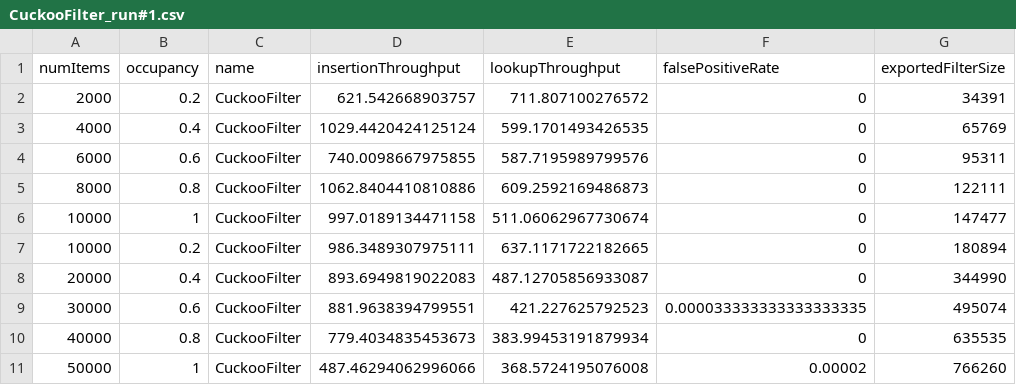
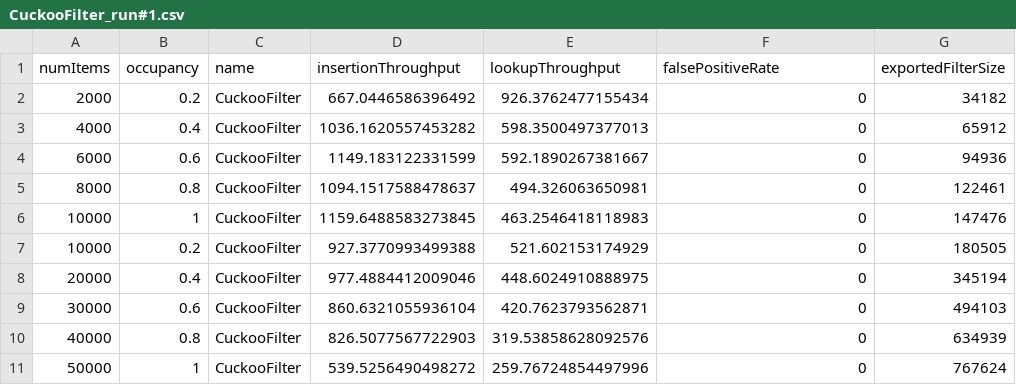
Before and after one commit to hsinpaohuang/bloom-sync, a CSV file: evaluation/results/CuckooFilter_run#1.csv, drawn as a sheet; only a part is shown; the diff covers the shown part only.

```diff
--- a/evaluation/results/CuckooFilter_run#1.csv
+++ b/evaluation/results/CuckooFilter_run#1.csv
@@ -1,11 +1,11 @@
 numItems,occupancy,name,insertionThroughput,lookupThroughput,falsePositiveRate,exportedFilterSize
-2000,0.2,CuckooFilter,621.542668903757,711.807100276572,0,34391
-4000,0.4,CuckooFilter,1029.4420424125124,599.1701493426535,0,65769
-6000,0.6,CuckooFilter,740.0098667975855,587.7195989799576,0,95311
-8000,0.8,CuckooFilter,1062.8404410810886,609.2592169486873,0,122111
-10000,1,CuckooFilter,997.0189134471158,511.06062967730674,0,147477
-10000,0.2,CuckooFilter,986.3489307975111,637.1171722182665,0,180894
-20000,0.4,CuckooFilter,893.6949819022083,487.12705856933087,0,344990
-30000,0.6,CuckooFilter,881.9638394799551,421.227625792523,0.000033333333333333335,495074
-40000,0.8,CuckooFilter,779.4034835453673,383.99453191879934,0,635535
-50000,1,CuckooFilter,487.46294062996066,368.5724195076008,0.00002,766260
+2000,0.2,CuckooFilter,667.0446586396492,926.3762477155434,0,34182
+4000,0.4,CuckooFilter,1036.1620557453282,598.3500497377013,0,65912
+6000,0.6,CuckooFilter,1149.183122331599,592.1890267381667,0,94936
+8000,0.8,CuckooFilter,1094.1517588478637,494.326063650981,0,122461
+10000,1,CuckooFilter,1159.6488583273845,463.2546418118983,0,147476
+10000,0.2,CuckooFilter,927.3770993499388,521.602153174929,0,180505
+20000,0.4,CuckooFilter,977.4884412009046,448.6024910888975,0,345194
+30000,0.6,CuckooFilter,860.6321055936104,420.7623793562871,0,494103
+40000,0.8,CuckooFilter,826.5077567722903,319.53858628092576,0,634939
+50000,1,CuckooFilter,539.5256490498272,259.76724854497996,0,767624
```
Also changed, not shown: 18 edited cells elsewhere in this file, evaluation/results/BloomFilter_run#9.csv, evaluation/results/CuckooFilter_run#3.csv, 17 other files.
